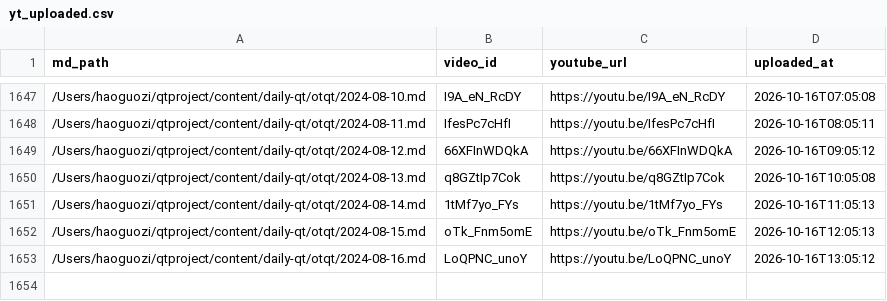
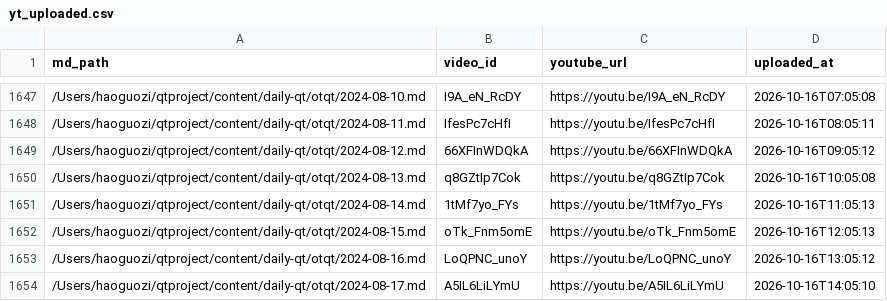
Before and after one commit to aweholy777/aweholy777.github.io, a CSV file: video-pipeline/yt_uploaded.csv, drawn as a sheet; only a part is shown, gaps mark what is left out; the diff names each change by its address in the sheet, - before the commit and + after, or states it on an @@ line.

Commit message:
mac upload: 2026-10-16 14:05

```diff
--- a/video-pipeline/yt_uploaded.csv
+++ b/video-pipeline/yt_uploaded.csv
+row 1654: /Users/haoguozi/qtproject/content/daily-qt/otqt/2024-08-17.md | A5IL6LiLYmU | https://youtu.be/A5IL6LiLYmU | 2026-10-16T14:05:10
```
Also changed, not shown: 3 other files.
